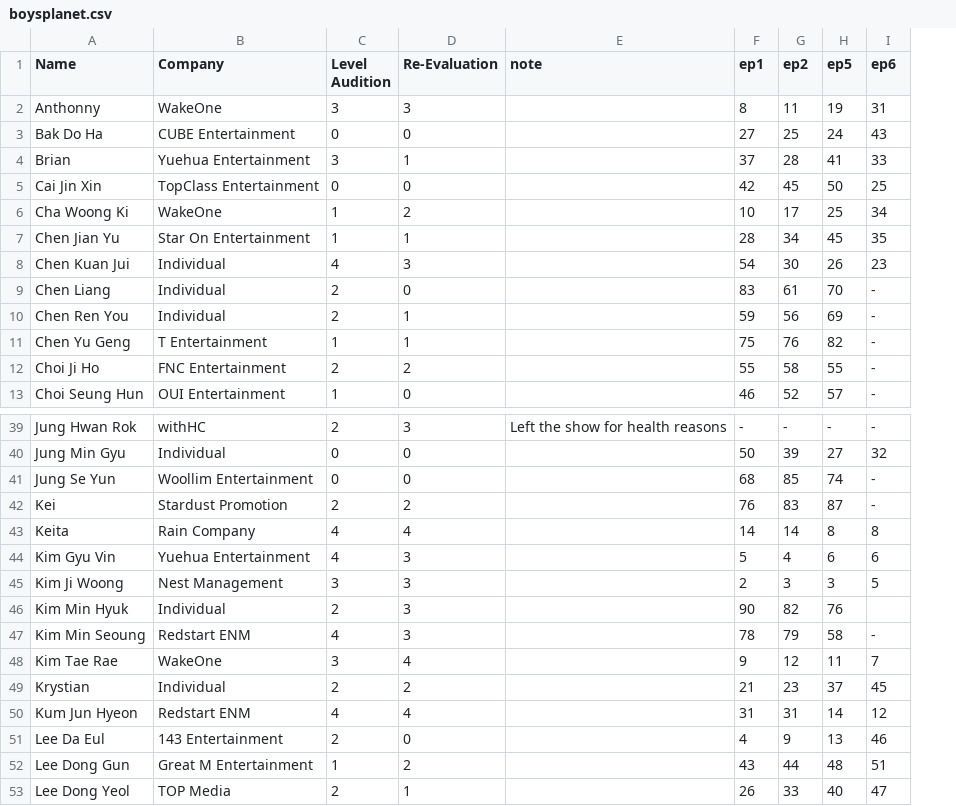
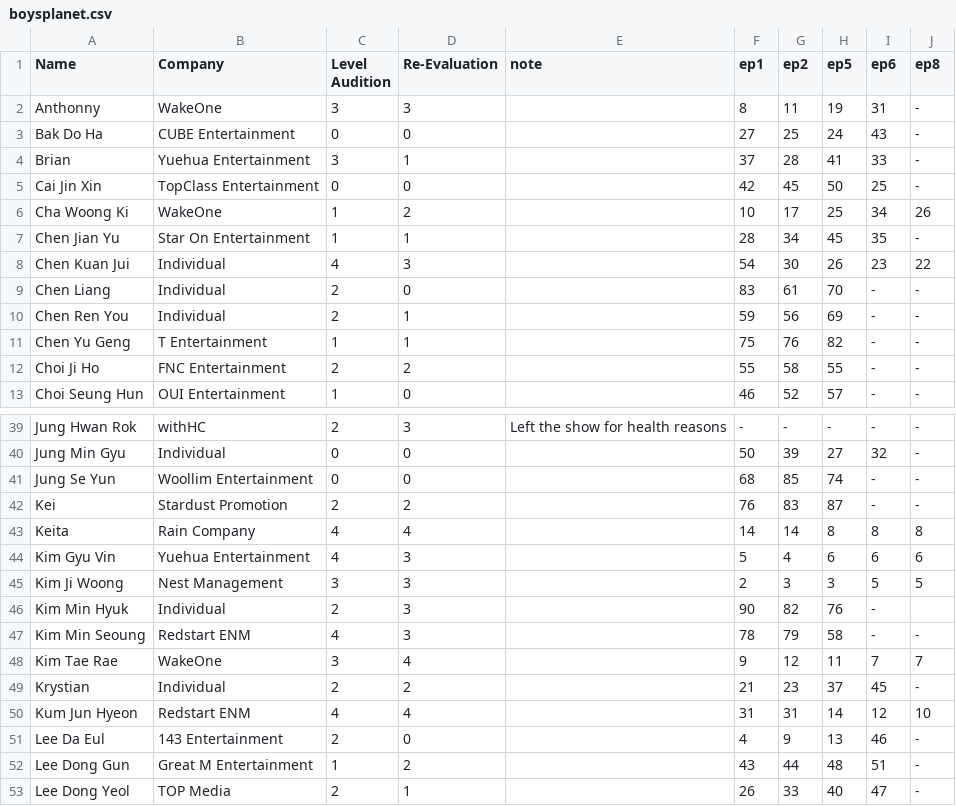
Before and after one commit to skzluvr/boysplanetchart.github.io, a CSV file: boysplanet.csv, drawn as a sheet; only a part is shown, gaps mark what is left out; the diff names each change by its address in the sheet, - before the commit and + after, or states it on an @@ line.

```diff
--- a/boysplanet.csv
+++ b/boysplanet.csv
+column J (ep8), rows 2-13: - | - | - | - | 26 | - | 22 | - | - | - | - | -; rows 39-53: - | - | - | - | 8 | 6 | 5 |  | - | 7 | - | 10 | - | - | -
-I46 (ep6): (empty)
+I46 (ep6): -
```
Also changed, not shown: 1 other file.
